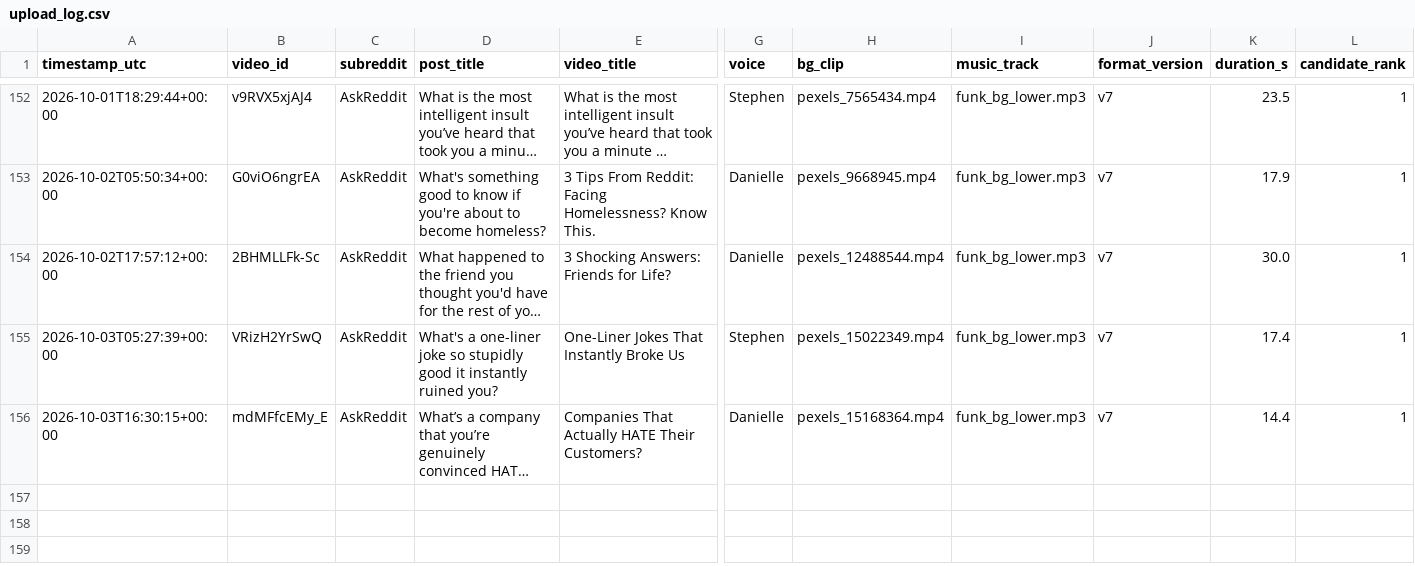
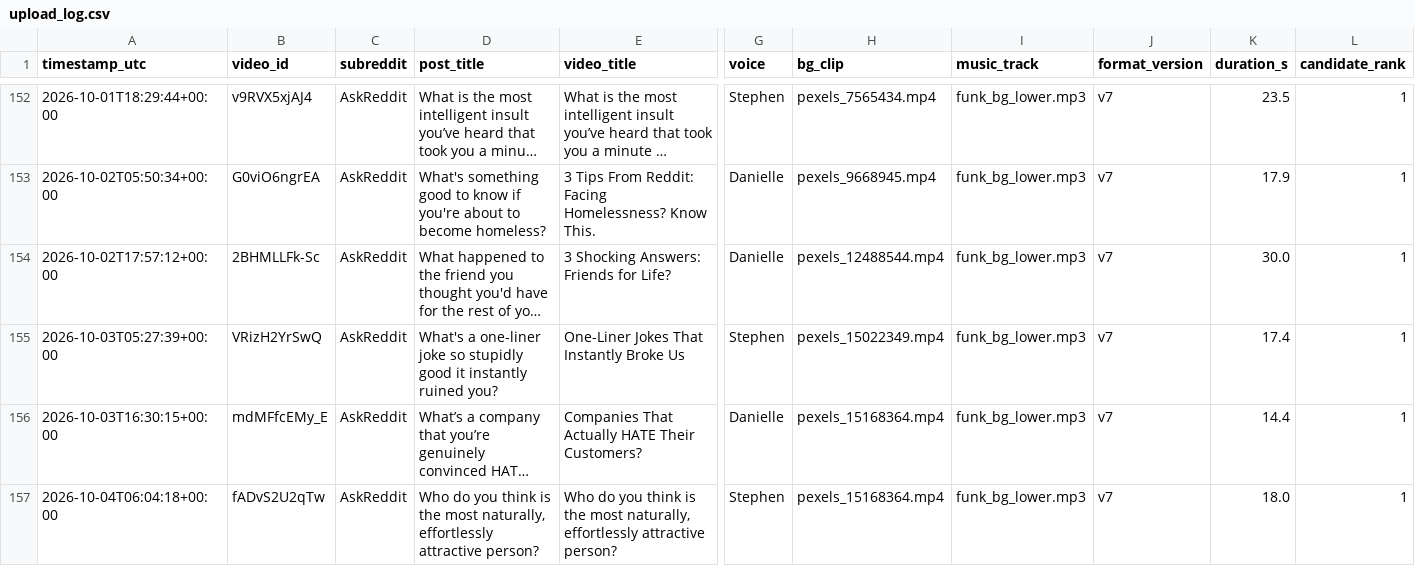
Before and after one commit to kaigg96/reddit-daily, a CSV file: upload_log.csv, drawn as a sheet; only a part is shown, gaps mark what is left out; long unchanged cells end in …; rows hold the shown columns only; the diff names each change by its address in the sheet, - before the commit and + after, or states it on an @@ line.

```diff
--- a/upload_log.csv
+++ b/upload_log.csv
+row 157: 2026-10-04T06:04:18+00:00 | fADvS2U2qTw | AskReddit | Who do you think is the most naturally, effortlessly attractive person? | Who do you think is the most naturally, effortlessly attractive person? | Stephen | pexels_15168364.mp4 | funk_bg_lower.mp3 | v7 | 18.0 | 1
```
Also changed, not shown: 1 other file.
